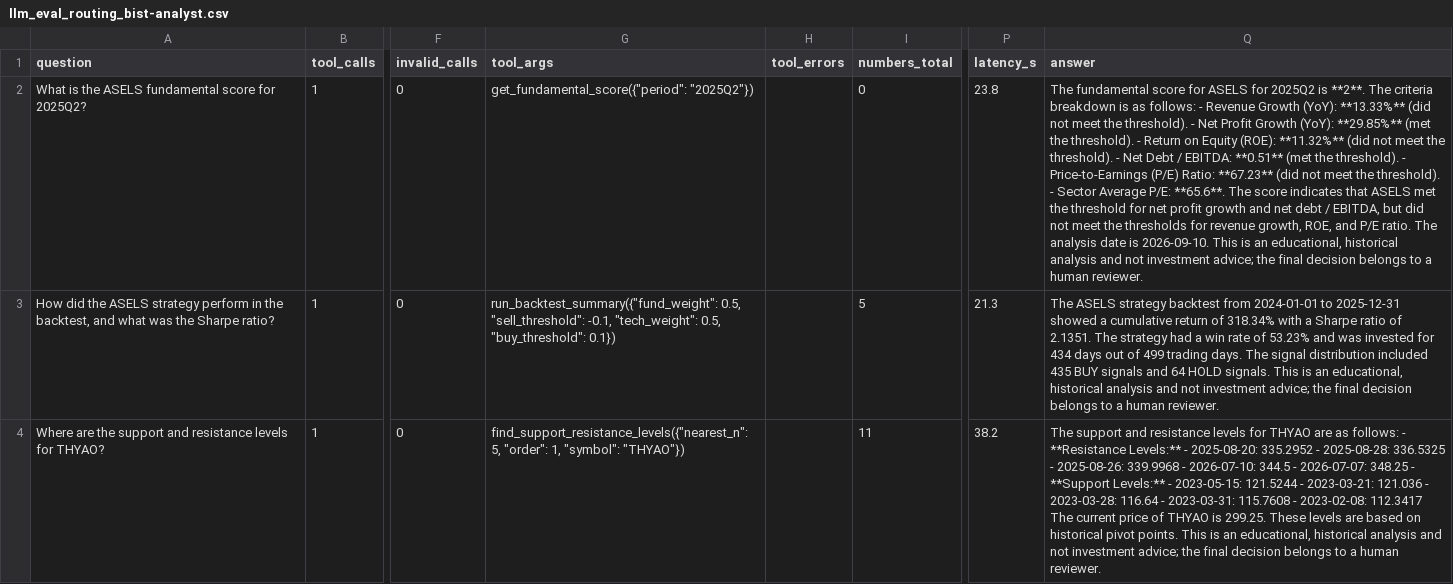
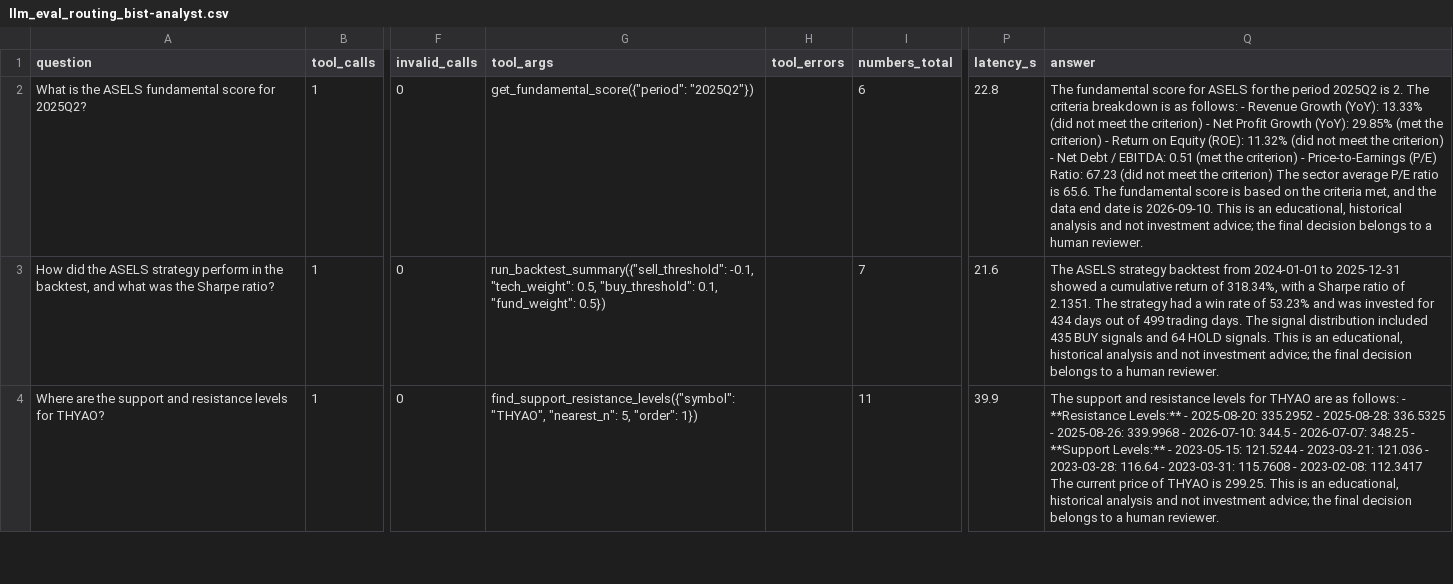
Before and after one commit to altugikiz/bist100-mcp-trader, a CSV file: data/events/llm_eval_routing_bist-analyst.csv, drawn as a sheet; only a part is shown, gaps mark what is left out; the diff covers the shown part only; the diff names each change by its address in the sheet, - before the commit and + after, or states it on an @@ line.

```diff
--- a/data/events/llm_eval_routing_bist-analyst.csv
+++ b/data/events/llm_eval_routing_bist-analyst.csv
-I2 (numbers_total): 0
+I2 (numbers_total): 6
-P2 (latency_s): 23.8
+P2 (latency_s): 22.8
-Q2 (answer): …ASELS for 2025Q2 is **2**. The criteria breakdown is as follows: - Revenue Growth (YoY): **13.33%** (did not meet the threshold). - Net Profit Growth (YoY): **29.85%** (met the threshold). - Return on Equity (ROE): **11.32%** (did not meet the threshold). - Net Debt / EBITDA: **0.51** (met the threshold). - Price-to-Earnings (P/E) Ratio: **67.23** (did not meet the threshold). - Sector Average P/E: **65.6**. The score indicates that ASELS met the threshold for net profit growth and net debt / EBITDA, but did not meet the thresholds for revenue growth, ROE, and P/E ratio. The analysis date is…
+Q2 (answer): …ASELS for the period 2025Q2 is 2. The criteria breakdown is as follows: - Revenue Growth (YoY): 13.33% (did not meet the criterion) - Net Profit Growth (YoY): 29.85% (met the criterion) - Return on Equity (ROE): 11.32% (did not meet the criterion) - Net Debt / EBITDA: 0.51 (met the criterion) - Price-to-Earnings (P/E) Ratio: 67.23 (did not meet the criterion) The sector average P/E ratio is 65.6. The fundamental score is based on the criteria met, and the data end date is…
-G3 (tool_args): run_backtest_summary({"fund_weight": 0.5, "sell_threshold": -0.1, "tech_weight": 0.5, "buy_threshold": 0.1})
+G3 (tool_args): run_backtest_summary({"sell_threshold": -0.1, "tech_weight": 0.5, "buy_threshold": 0.1, "fund_weight": 0.5})
-I3 (numbers_total): 5
+I3 (numbers_total): 7
-P3 (latency_s): 21.3
+P3 (latency_s): 21.6
-Q3 (answer): …return of 318.34% with a…
+Q3 (answer): …return of 318.34%, with a…
-G4 (tool_args): find_support_resistance_levels({"nearest_n": 5, "order": 1, "symbol": "THYAO"})
+G4 (tool_args): find_support_resistance_levels({"symbol": "THYAO", "nearest_n": 5, "order": 1})
-P4 (latency_s): 38.2
+P4 (latency_s): 39.9
-Q4 (answer): …is 299.25. These levels are based on historical pivot points. This is…
+Q4 (answer): …is 299.25. This is…
```
Also changed, not shown: 34 edited cells elsewhere in this file, data/events/llm_eval_teacher_bist-analyst.csv, 1 other file.
